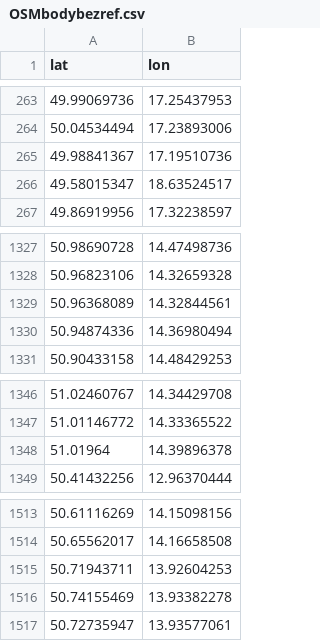
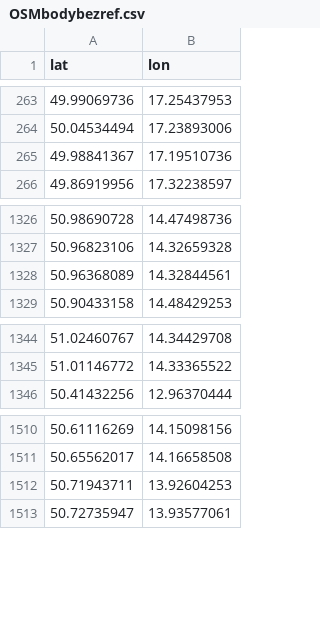
Before and after one commit to RichMar/BZ, a CSV file: OSMbodybezref.csv, drawn as a sheet; only a part is shown, gaps mark what is left out.

```diff
--- a/OSMbodybezref.csv
+++ b/OSMbodybezref.csv
@@ -265,3 +265,2 @@ lat,lon
 49.98841367,17.19510736
-49.58015347,18.63524517
 49.86919956,17.32238597
@@ -1329,3 +1328,2 @@ lat,lon
 50.96368089,14.32844561
-50.94874336,14.36980494
 50.90433158,14.48429253
@@ -1347,3 +1345,2 @@ lat,lon
 51.01146772,14.33365522
-51.01964,14.39896378
 50.41432256,12.96370444
@@ -1515,3 +1512,2 @@ lat,lon
 50.71943711,13.92604253
-50.74155469,13.93382278
 50.72735947,13.93577061
```
Also changed, not shown: enc-OSMchybejicibody.csv, statistika.csv, 5 other files.
